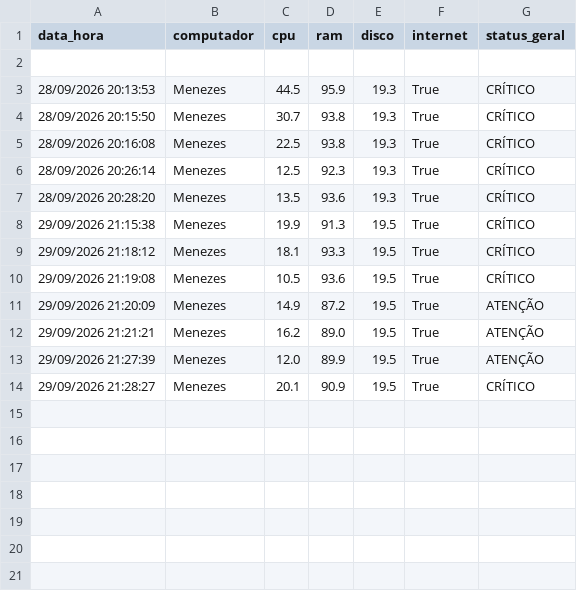
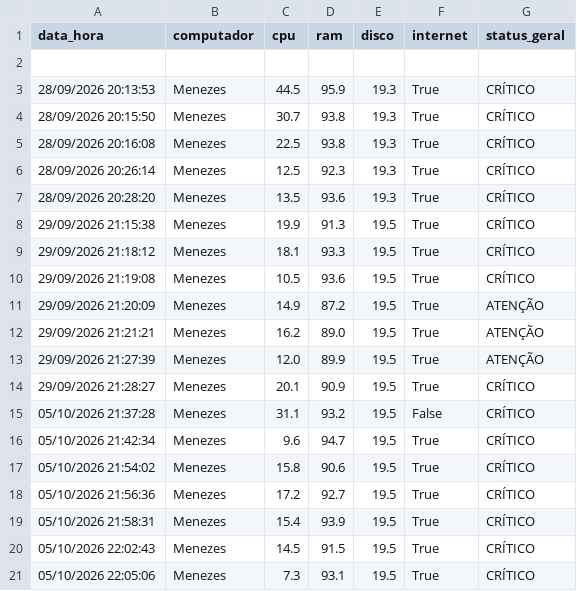
Before and after one commit to Matheus007-pixel/Company-Monitor, a CSV file: dados/historico.csv, drawn as a sheet; the diff names each change by its address in the sheet, - before the commit and + after, or states it on an @@ line.

Commit message:
feat: improve historical data validation

```diff
--- a/dados/historico.csv
+++ b/dados/historico.csv
+row 15: 05/10/2026 21:37:28 | Menezes | 31.1 | 93.2 | 19.5 | False | CRÍTICO
+row 16: 05/10/2026 21:42:34 | Menezes | 9.6 | 94.7 | 19.5 | True | CRÍTICO
+row 17: 05/10/2026 21:54:02 | Menezes | 15.8 | 90.6 | 19.5 | True | CRÍTICO
+row 18: 05/10/2026 21:56:36 | Menezes | 17.2 | 92.7 | 19.5 | True | CRÍTICO
+row 19: 05/10/2026 21:58:31 | Menezes | 15.4 | 93.9 | 19.5 | True | CRÍTICO
+row 20: 05/10/2026 22:02:43 | Menezes | 14.5 | 91.5 | 19.5 | True | CRÍTICO
+row 21: 05/10/2026 22:05:06 | Menezes | 7.3 | 93.1 | 19.5 | True | CRÍTICO
```
Also changed, not shown: 3 other files.
